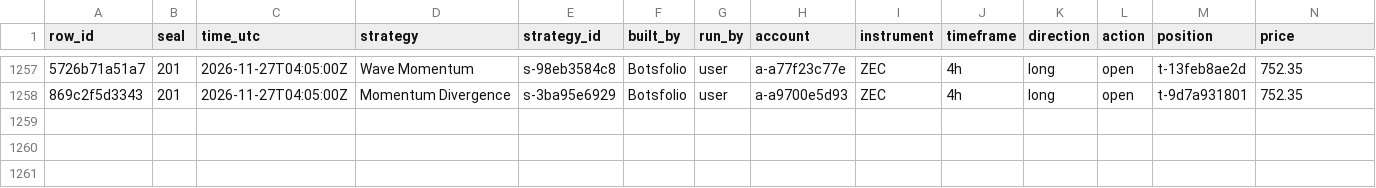
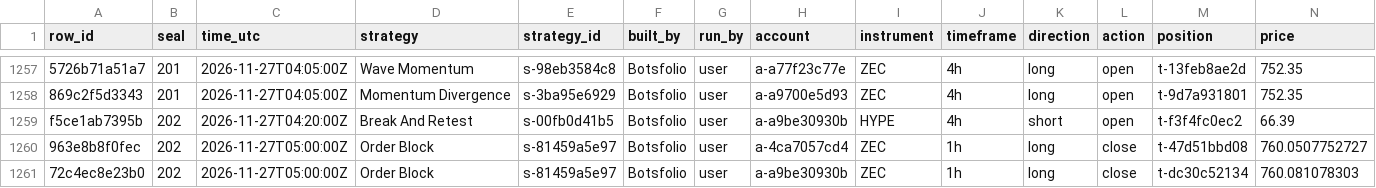
Before and after one commit to Botsfolio/trading-records, a CSV file: crypto-perpetual/latest.csv, drawn as a sheet; only a part is shown, gaps mark what is left out; rows hold the shown columns only; the diff names each change by its address in the sheet, - before the commit and + after, or states it on an @@ line.

Commit message:
Seal 000202, Bitcoin proof for seal 000200, Bitcoin proof for seal 000201

```diff
--- a/crypto-perpetual/latest.csv
+++ b/crypto-perpetual/latest.csv
+row 1259: f5ce1ab7395b | 202 | 2026-11-27T04:20:00Z | Break And Retest | s-00fb0d41b5 | Botsfolio | user | a-a9be30930b | HYPE | 4h | short | open | t-f3f4fc0ec2 | 66.39
+row 1260: 963e8b8f0fec | 202 | 2026-11-27T05:00:00Z | Order Block | s-81459a5e97 | Botsfolio | user | a-4ca7057cd4 | ZEC | 1h | long | close | t-47d51bbd08 | 760.0507752727
+row 1261: 72c4ec8e23b0 | 202 | 2026-11-27T05:00:00Z | Order Block | s-81459a5e97 | Botsfolio | user | a-a9be30930b | ZEC | 1h | long | close | t-dc30c52134 | 760.081078303
```
Also changed, not shown: 7 other files.
